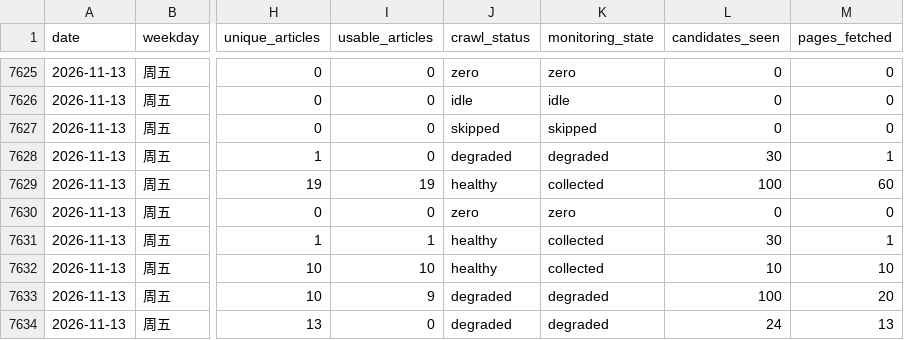
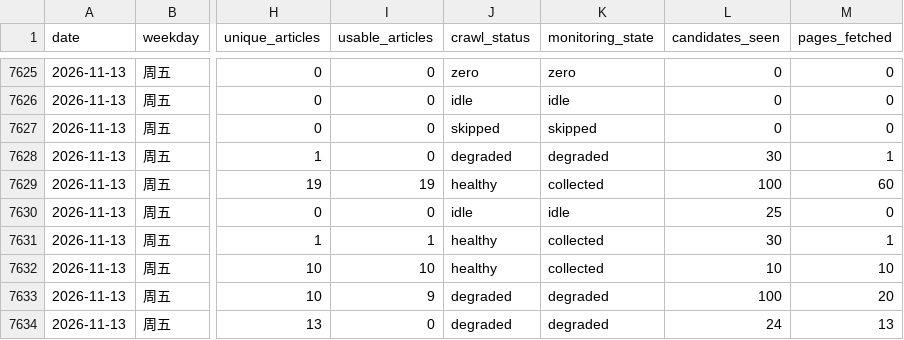
Before and after one commit to wodewoping-png/news-spider, a CSV file: logs/source-daily-counts.csv, drawn as a sheet; only a part is shown, gaps mark what is left out; the diff covers the shown part only; the diff names each change by its address in the sheet, - before the commit and + after, or states it on an @@ line.

```diff
--- a/logs/source-daily-counts.csv
+++ b/logs/source-daily-counts.csv
-J7630 (crawl_status): zero
+J7630 (crawl_status): idle
-K7630 (monitoring_state): zero
+K7630 (monitoring_state): idle
-L7630 (candidates_seen): 0
+L7630 (candidates_seen): 25
```
Also changed, not shown: 92 edited cells elsewhere in this file, data/articles-2026-11-08.csv, logs/channel-daily-volume.csv, 17 other files.
